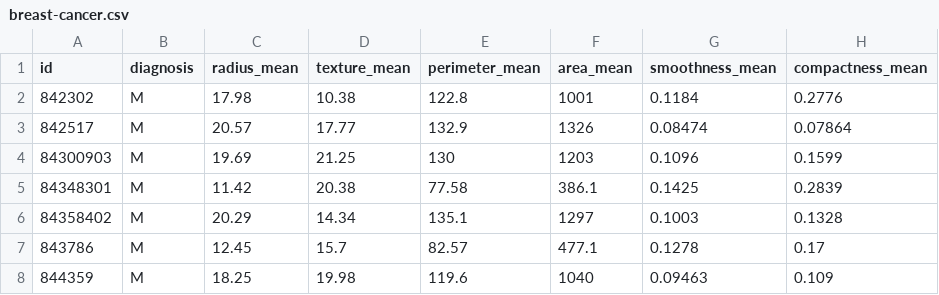
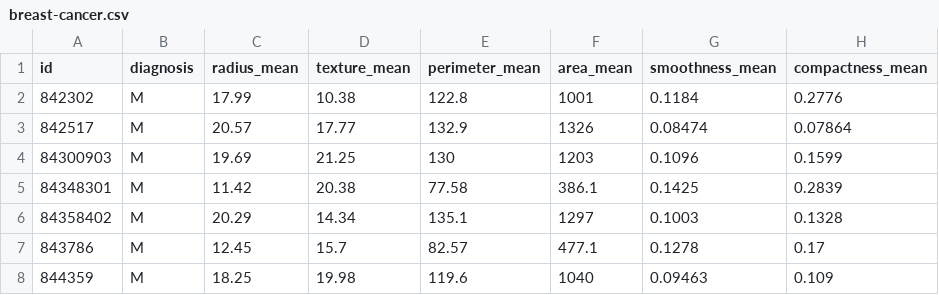
Before and after one commit to BMEn-datascience/Lecture01, a CSV file: breast-cancer.csv, drawn as a sheet; only a part is shown; the diff names each change by its address in the sheet, - before the commit and + after, or states it on an @@ line.

Commit message:
Update breast-cancer.csv

```diff
--- a/breast-cancer.csv
+++ b/breast-cancer.csv
-C2 (radius_mean): 17.98
+C2 (radius_mean): 17.99
```
